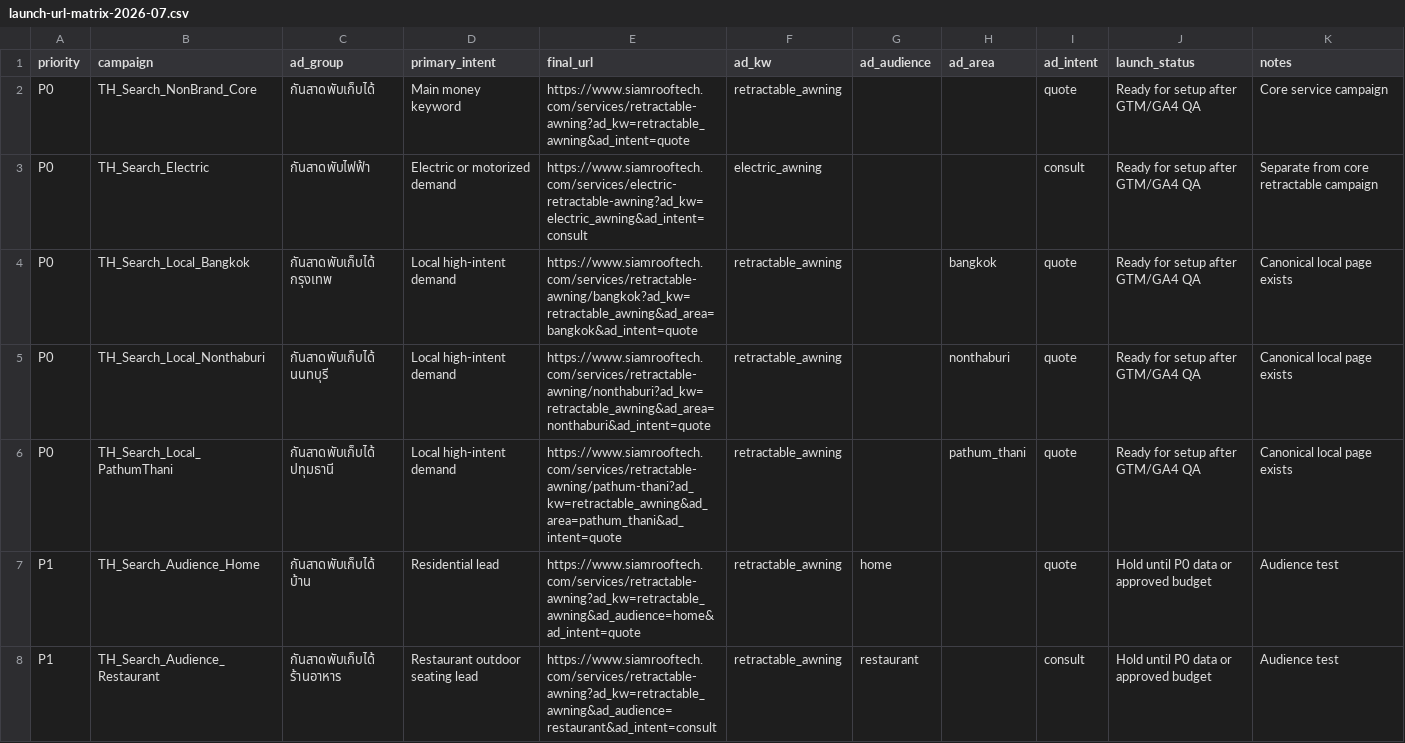
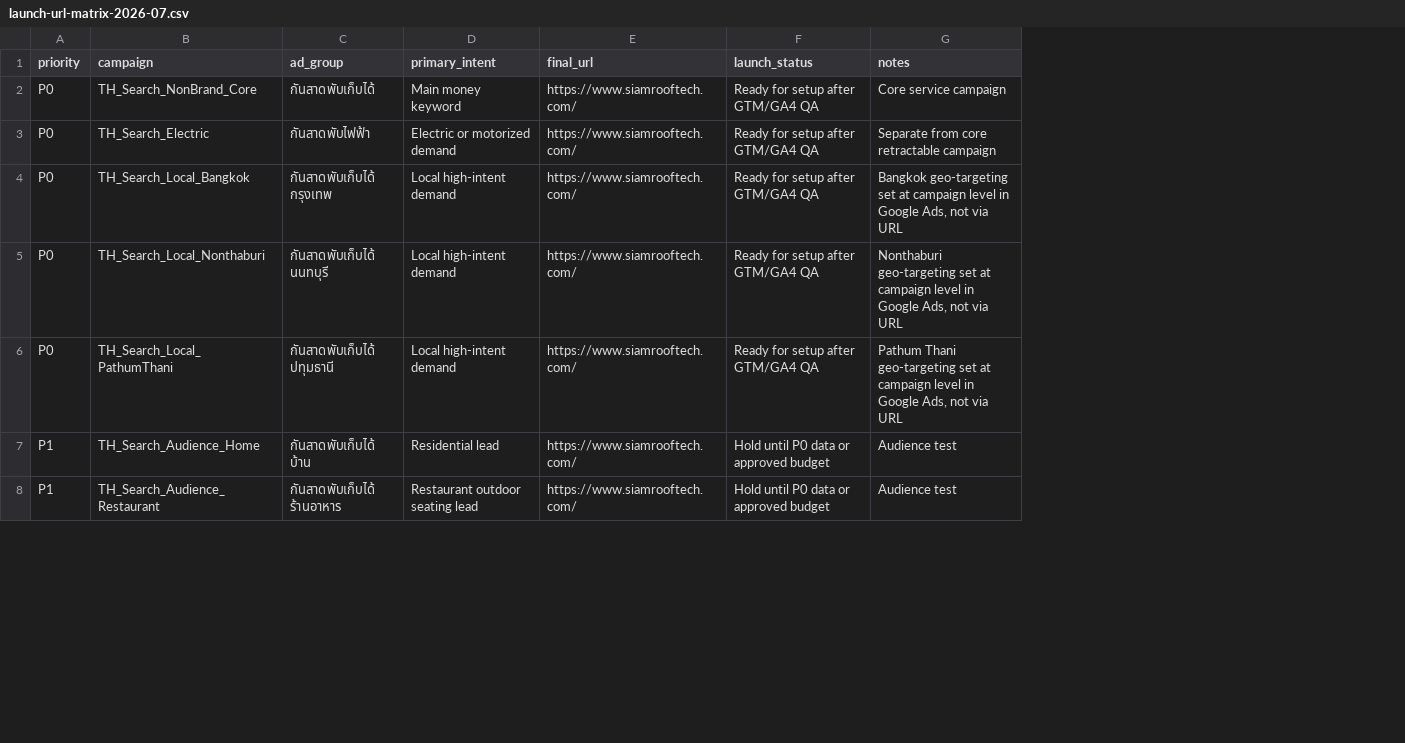
Before and after one commit to yongPhuthan/siamrooftech, a CSV file: docs/google-ads/launch-url-matrix-2026-07.csv, drawn as a sheet; only a part is shown; removed rows and columns are numbered as before the commit, all else as after; the diff covers the shown part only; the diff names each change by its address in the sheet, - before the commit and + after, or states it on an @@ line.

```diff
--- a/docs/google-ads/launch-url-matrix-2026-07.csv
+++ b/docs/google-ads/launch-url-matrix-2026-07.csv
-column F (ad_kw), rows 2-8: retractable_awning | electric_awning | retractable_awning | retractable_awning | retractable_awning | retractable_awning | retractable_awning
-column G (ad_audience), rows 7-8: home | restaurant
-column H (ad_area), rows 4-6: bangkok | nonthaburi | pathum_thani
-column I (ad_intent), rows 2-8: quote | consult | quote | quote | quote | quote | consult
-E2 (final_url): https://www.siamrooftech.com/services/retractable-awning?ad_kw=retractable_awning&ad_intent=quote
+E2 (final_url): https://www.siamrooftech.com/
-E3 (final_url): https://www.siamrooftech.com/services/electric-retractable-awning?ad_kw=electric_awning&ad_intent=consult
+E3 (final_url): https://www.siamrooftech.com/
-E4 (final_url): https://www.siamrooftech.com/services/retractable-awning/bangkok?ad_kw=retractable_awning&ad_area=bangkok&ad_intent=quote
+E4 (final_url): https://www.siamrooftech.com/
-G4 (notes): Canonical local page exists
+G4 (notes): Bangkok geo-targeting set at campaign level in Google Ads, not via URL
-E5 (final_url): https://www.siamrooftech.com/services/retractable-awning/nonthaburi?ad_kw=retractable_awning&ad_area=nonthaburi&ad_intent=quote
+E5 (final_url): https://www.siamrooftech.com/
-G5 (notes): Canonical local page exists
+G5 (notes): Nonthaburi geo-targeting set at campaign level in Google Ads, not via URL
-E6 (final_url): https://www.siamrooftech.com/services/retractable-awning/pathum-thani?ad_kw=retractable_awning&ad_area=pathum_thani&ad_intent=quote
+E6 (final_url): https://www.siamrooftech.com/
-G6 (notes): Canonical local page exists
+G6 (notes): Pathum Thani geo-targeting set at campaign level in Google Ads, not via URL
-E7 (final_url): https://www.siamrooftech.com/services/retractable-awning?ad_kw=retractable_awning&ad_audience=home&ad_intent=quote
+E7 (final_url): https://www.siamrooftech.com/
-E8 (final_url): https://www.siamrooftech.com/services/retractable-awning?ad_kw=retractable_awning&ad_audience=restaurant&ad_intent=consult
+E8 (final_url): https://www.siamrooftech.com/
```
Also changed, not shown: 10 edited cells elsewhere in this file, docs/google-ads/production-qa-test-cases-2026-07.csv, 5 other files.
